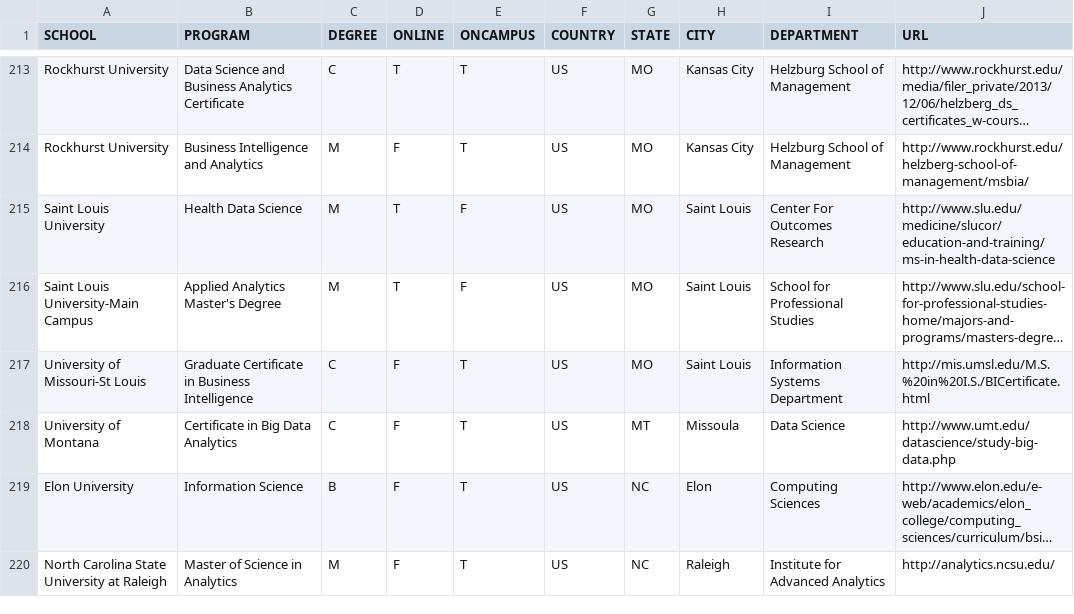
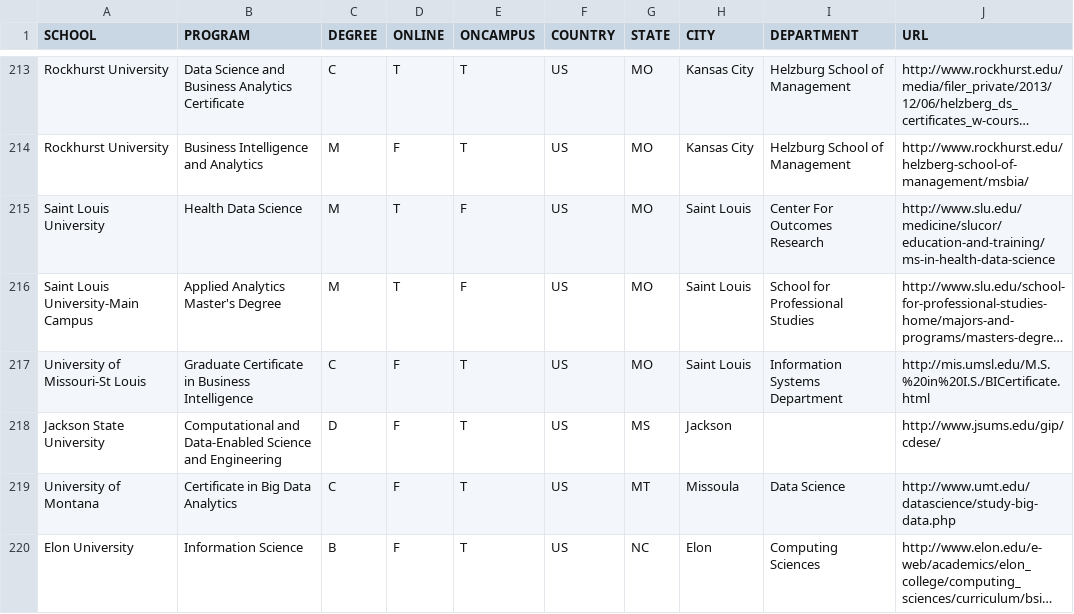
Before and after one commit to ryanswanstrom/awesome-datascience-colleges, a CSV file: data_science_colleges.csv, drawn as a sheet; only a part is shown, gaps mark what is left out; the shorter side is filled out with more unchanged rows; long unchanged cells end in …; the diff names each change by its address in the sheet, - before the commit and + after, or states it on an @@ line.

Commit message:
added Jackson State U. phd

```diff
--- a/data_science_colleges.csv
+++ b/data_science_colleges.csv
+row 218: Jackson State University | Computational and Data-Enabled Science and Engineering | D | F | T | US | MS | Jackson |  | http://www.jsums.edu/gip/cdese/
```
